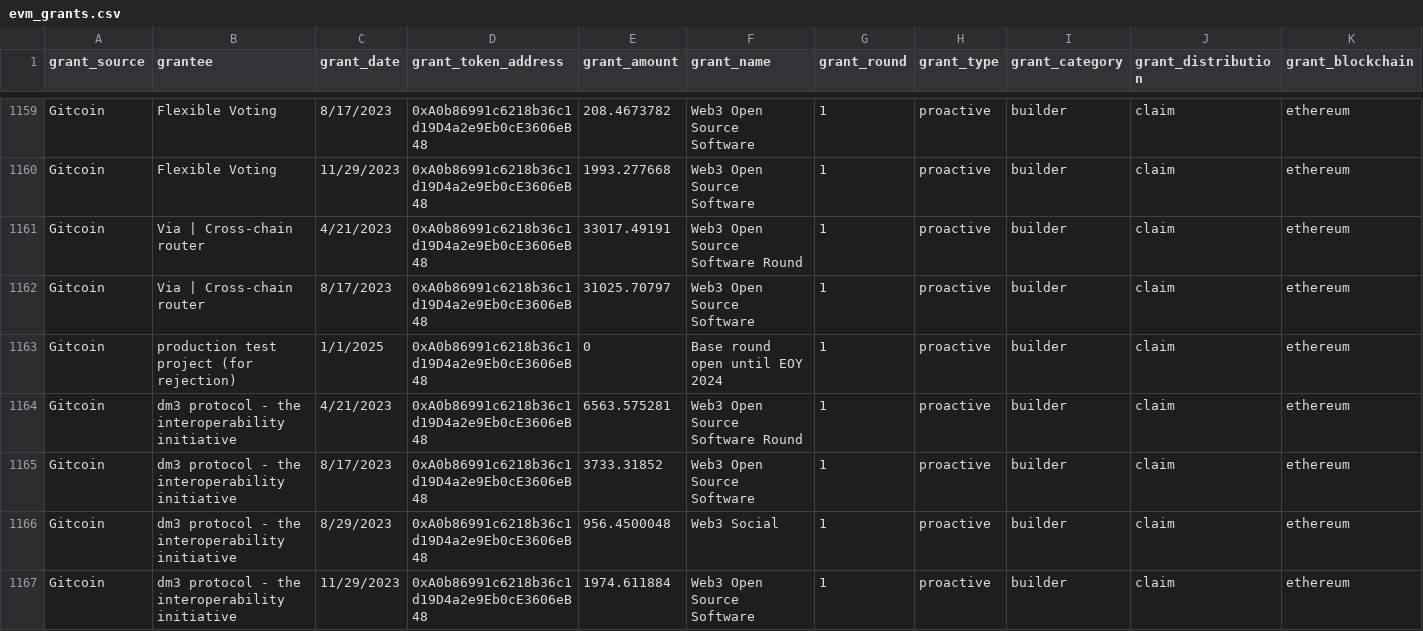
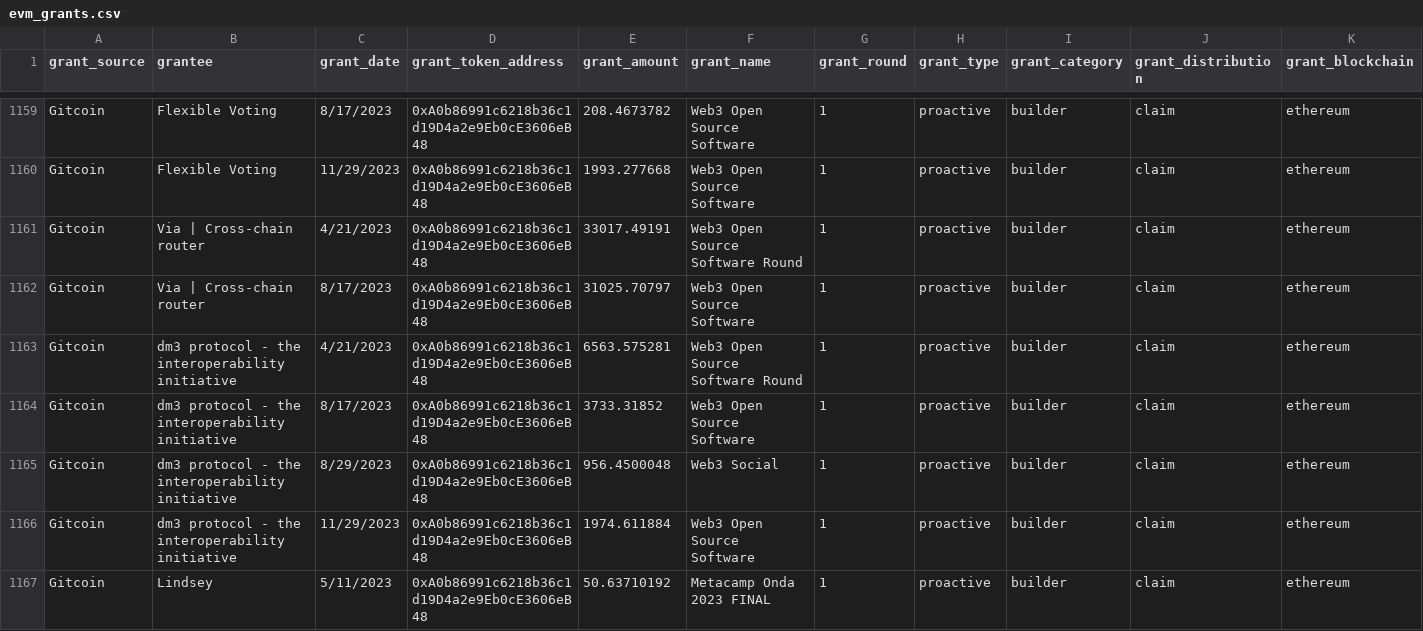
Before and after one commit to andrewhong5297/Crypto-Grants-Analysis, a CSV file: uploads/evm_grants.csv, drawn as a sheet; only a part is shown, gaps mark what is left out; the shorter side is filled out with more unchanged rows; rows hold the shown columns only; the diff names each change by its address in the sheet, - before the commit and + after, or states it on an @@ line.

Commit message:
remove empty test round

```diff
--- a/uploads/evm_grants.csv
+++ b/uploads/evm_grants.csv
-row 1163: Gitcoin | production test project (for rejection) | 1/1/2025 | 0xA0b86991c6218b36c1d19D4a2e9Eb0cE3606eB48 | 0 | Base round open until EOY 2024 | 1 | proactive | builder | claim | ethereum
```
